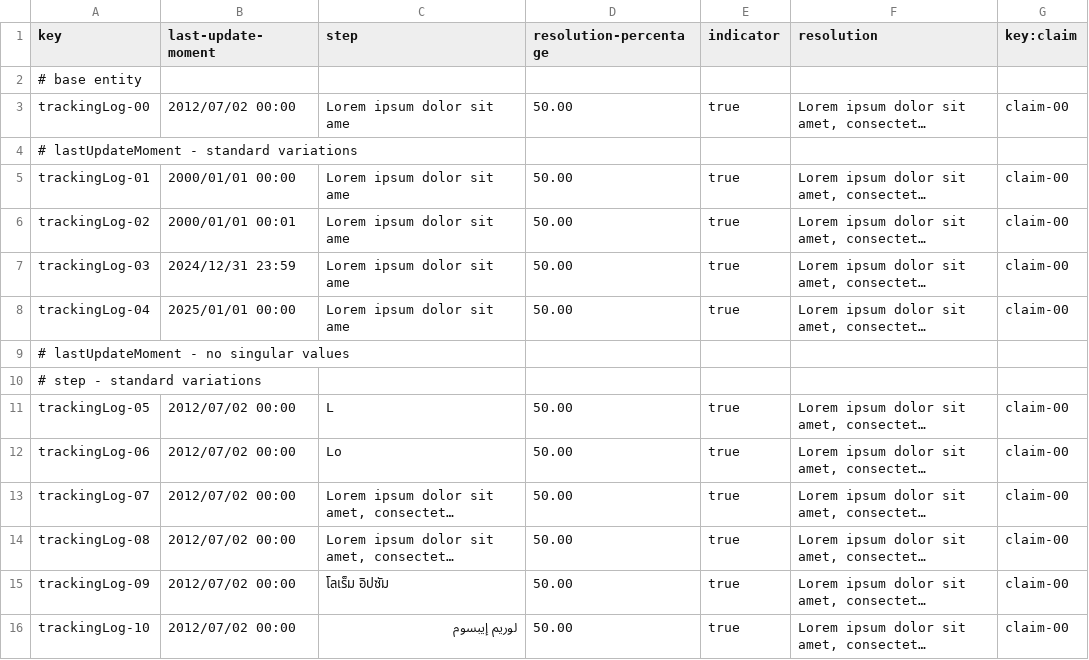
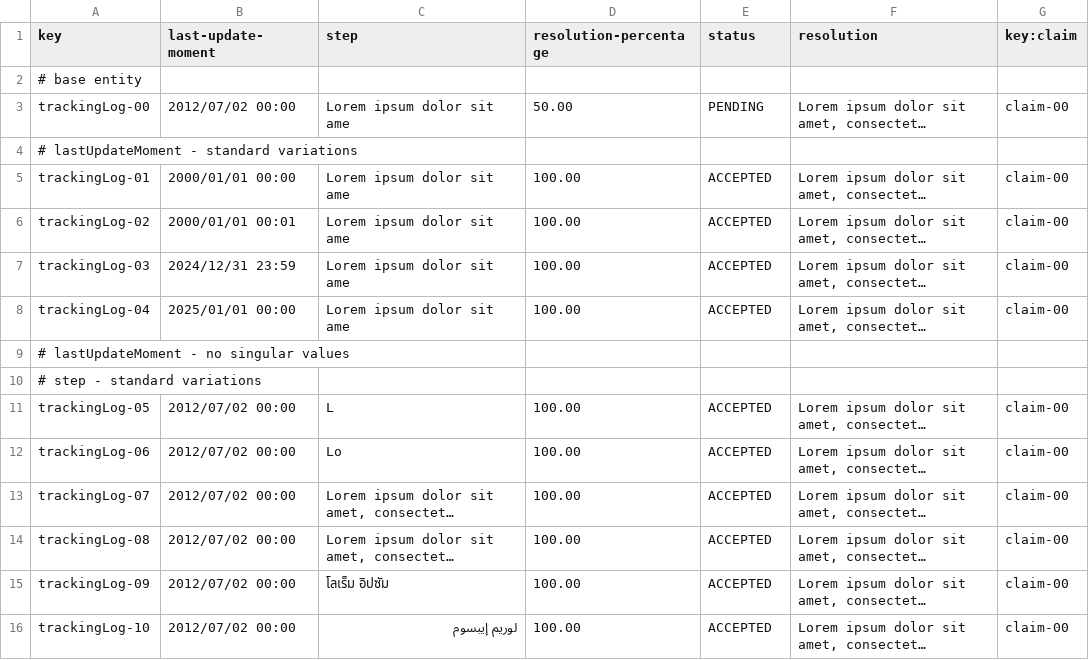
Before and after one commit to pabniecor/Acme-ANS-C3, a CSV file: src/main/resources/WEB-INF/data/sample/tracking-log.csv, drawn as a sheet; only a part is shown; long unchanged cells end in …; the diff covers the shown part only; the diff names each change by its address in the sheet, - before the commit and + after, or states it on an @@ line.

```diff
--- a/src/main/resources/WEB-INF/data/sample/tracking-log.csv
+++ b/src/main/resources/WEB-INF/data/sample/tracking-log.csv
-E1: indicator
+E1: status
-E3 (status): true
+E3 (status): PENDING
-D5:D8 (resolution-percentage): 50.00
+D5:D8 (resolution-percentage): 100.00
-E5:E8 (status): true
+E5:E8 (status): ACCEPTED
-D11:D16 (resolution-percentage): 50.00
+D11:D16 (resolution-percentage): 100.00
-E11:E16 (status): true
+E11:E16 (status): ACCEPTED
```
Also changed, not shown: 38 edited cells elsewhere in this file, src/main/resources/WEB-INF/data/sample/claim.csv, 3 other files.
